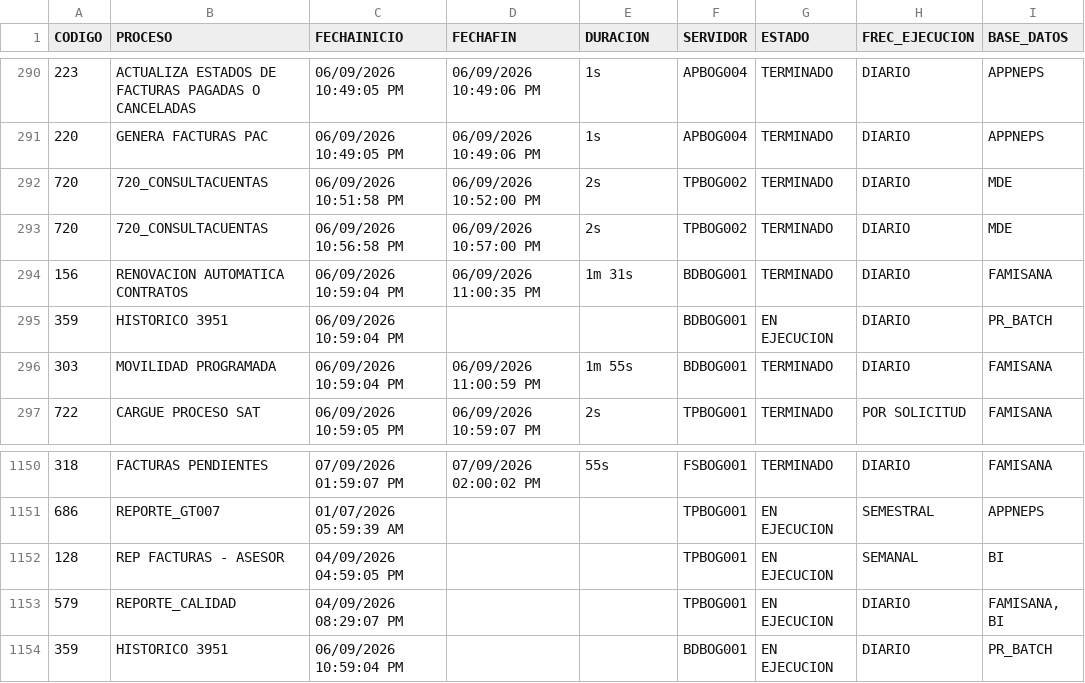
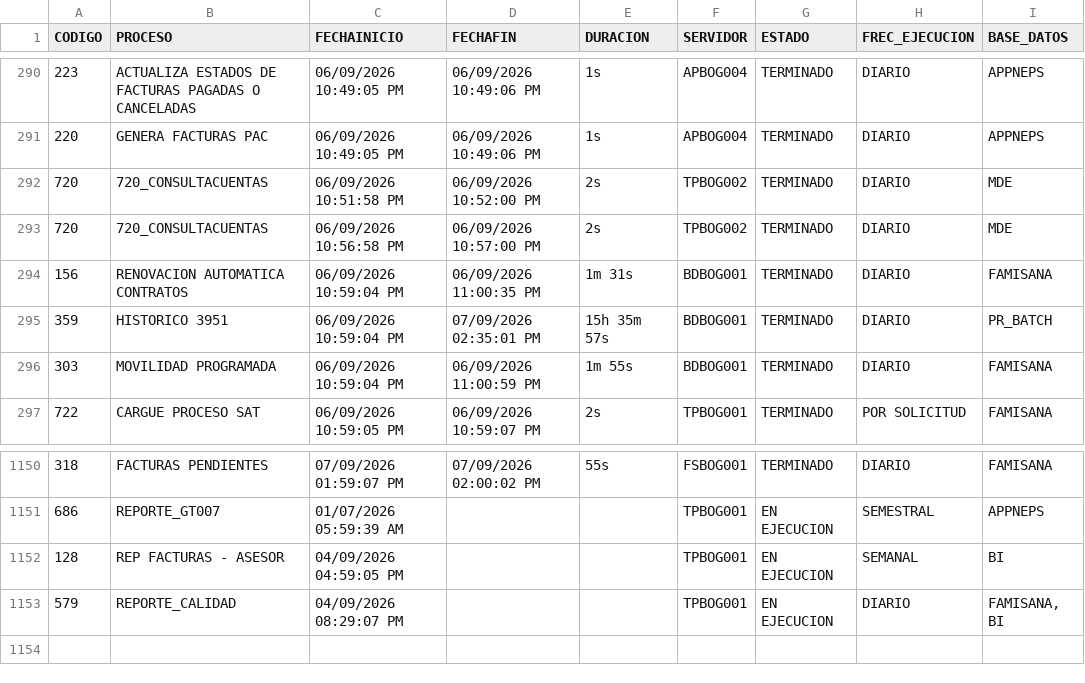
Before and after one commit to hprico/dashboard-Controlprocesos, a CSV file: data/Controlprocesos_neps.csv, drawn as a sheet; only a part is shown, gaps mark what is left out.

Commit message:
Actualizacion CSV Control Procesos 2026-09-07

```diff
--- a/data/Controlprocesos_neps.csv
+++ b/data/Controlprocesos_neps.csv
@@ -294,3 +294,3 @@ CODIGO|PROCESO|FECHAINICIO|FECHAFIN|DURACION|SERVIDOR|ESTADO|FREC_EJECUCION|BASE
 156|RENOVACION AUTOMATICA CONTRATOS|06/09/2026 10:59:04 PM|06/09/2026 11:00:35 PM|1m 31s|BDBOG001|TERMINADO|DIARIO|FAMISANA|
-359|HISTORICO 3951|06/09/2026 10:59:04 PM|||BDBOG001|EN EJECUCION|DIARIO|PR_BATCH|
+359|HISTORICO 3951|06/09/2026 10:59:04 PM|07/09/2026 02:35:01 PM|15h 35m 57s|BDBOG001|TERMINADO|DIARIO|PR_BATCH|
 303|MOVILIDAD PROGRAMADA|06/09/2026 10:59:04 PM|06/09/2026 11:00:59 PM|1m 55s|BDBOG001|TERMINADO|DIARIO|FAMISANA|
@@ -1153,2 +1153 @@ CODIGO|PROCESO|FECHAINICIO|FECHAFIN|DURACION|SERVIDOR|ESTADO|FREC_EJECUCION|BASE
 579|REPORTE_CALIDAD|04/09/2026 08:29:07 PM|||TPBOG001|EN EJECUCION|DIARIO|FAMISANA, BI|
-359|HISTORICO 3951|06/09/2026 10:59:04 PM|||BDBOG001|EN EJECUCION|DIARIO|PR_BATCH|
```
